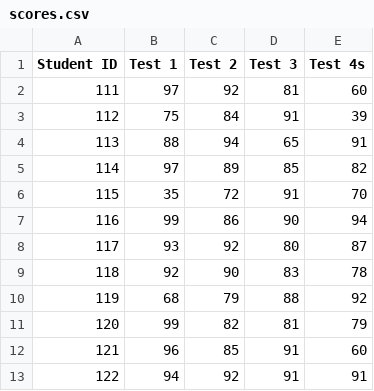
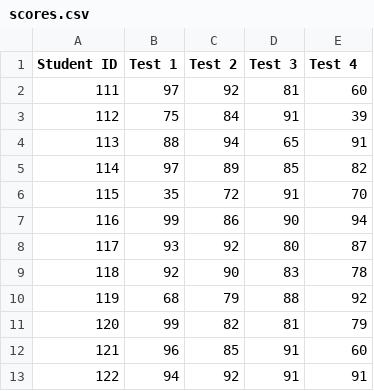
Before and after one commit to amjcurtis/courses, a CSV file: csharp/LinqToObjects/LinqToObjects/scores.csv, drawn as a sheet.

Commit message:
Add new LINQ to Object queries

```diff
--- a/csharp/LinqToObjects/LinqToObjects/scores.csv
+++ b/csharp/LinqToObjects/LinqToObjects/scores.csv
@@ -1,2 +1,2 @@
-Student ID,Test 1,Test 2,Test 3,Test 4s
+Student ID,Test 1,Test 2,Test 3,Test 4
 111,97,92,81,60
```
Also changed, not shown: 1 other file.
